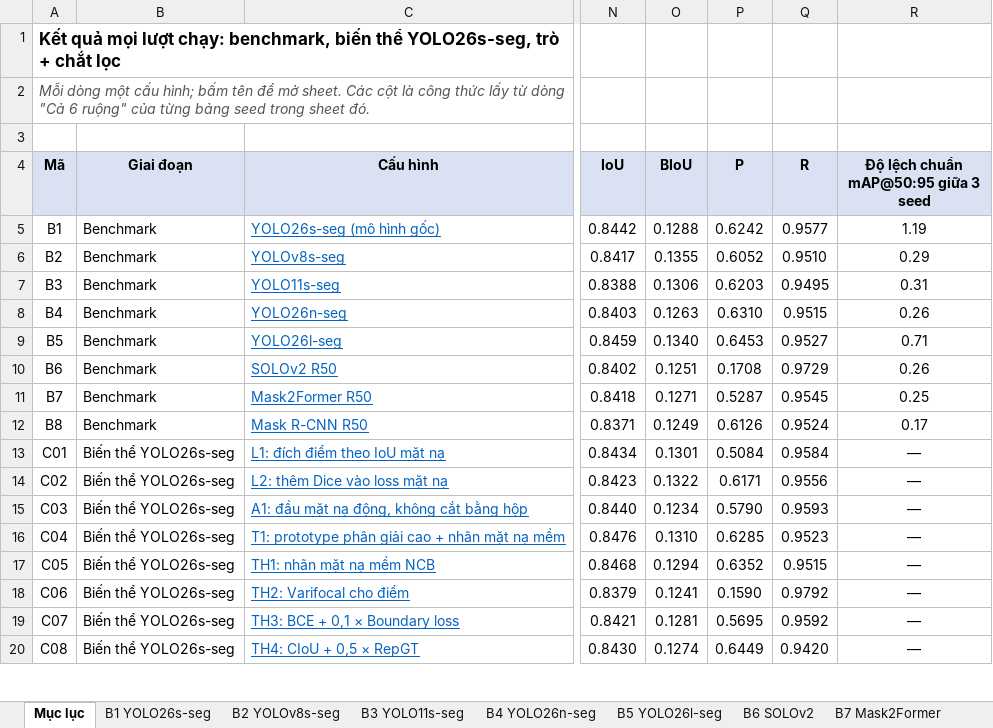
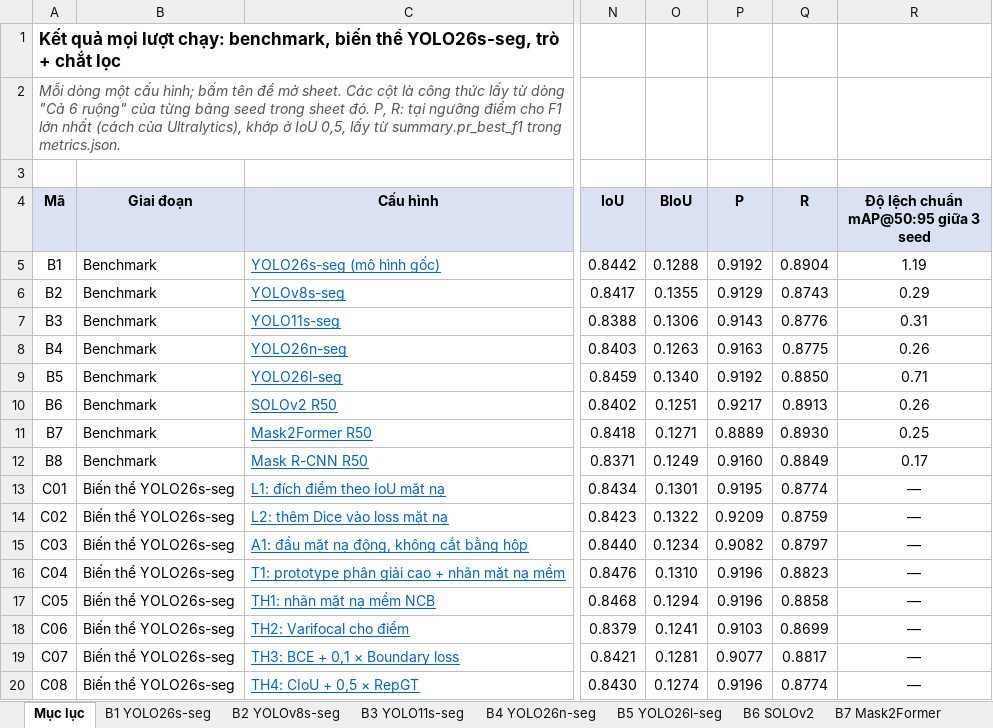
Before and after one commit to Baottq-dev/CofSeg, an Excel workbook: results/ket_qua_tat_ca_luot_chay.xlsx, sheet Mục lục, drawn as a sheet; only a part is shown, gaps mark what is left out; values as stored, in another font and other column widths than the file's, no borders; the diff covers the shown part only; the diff names each change by its address in the sheet, - before the commit and + after, or states it on an @@ line.

```diff
--- a/results/ket_qua_tat_ca_luot_chay.xlsx (sheet Mục lục)
+++ b/results/ket_qua_tat_ca_luot_chay.xlsx (sheet Mục lục)
-A2 (Mã): …sheet đó.
+A2 (Mã): …sheet đó. P, R: tại ngưỡng điểm cho F1 lớn nhất (cách của Ultralytics), khớp ở IoU 0,5, lấy từ summary.pr_best_f1 trong metrics.json.
-P5 (P): 0.6242
+P5 (P): 0.9192
-Q5 (R): 0.9577
+Q5 (R): 0.8904
-P6 (P): 0.6052
+P6 (P): 0.9129
-Q6 (R): 0.9510
+Q6 (R): 0.8743
-P7 (P): 0.6203
+P7 (P): 0.9143
-Q7 (R): 0.9495
+Q7 (R): 0.8776
-P8 (P): 0.6310
+P8 (P): 0.9163
-Q8 (R): 0.9515
+Q8 (R): 0.8775
-P9 (P): 0.6453
+P9 (P): 0.9192
-Q9 (R): 0.9527
+Q9 (R): 0.8850
-P10 (P): 0.1708
+P10 (P): 0.9217
-Q10 (R): 0.9729
+Q10 (R): 0.8913
-P11 (P): 0.5287
+P11 (P): 0.8889
-Q11 (R): 0.9545
+Q11 (R): 0.8930
-P12 (P): 0.6126
+P12 (P): 0.9160
-Q12 (R): 0.9524
+Q12 (R): 0.8849
-P13 (P): 0.5084
+P13 (P): 0.9195
-Q13 (R): 0.9584
+Q13 (R): 0.8774
-P14 (P): 0.6171
+P14 (P): 0.9209
-Q14 (R): 0.9556
+Q14 (R): 0.8759
-P15 (P): 0.5790
+P15 (P): 0.9082
-Q15 (R): 0.9593
+Q15 (R): 0.8797
-P16 (P): 0.6285
+P16 (P): 0.9196
-Q16 (R): 0.9523
+Q16 (R): 0.8823
-P17 (P): 0.6352
+P17 (P): 0.9196
-Q17 (R): 0.9515
+Q17 (R): 0.8858
-P18 (P): 0.1590
+P18 (P): 0.9103
-Q18 (R): 0.9792
+Q18 (R): 0.8699
-P19 (P): 0.5695
+P19 (P): 0.9077
-Q19 (R): 0.9592
+Q19 (R): 0.8817
-P20 (P): 0.6449
+P20 (P): 0.9196
-Q20 (R): 0.9420
+Q20 (R): 0.8774
```
Also changed, not shown: 38 edited cells elsewhere in this sheet, sheet B6 SOLOv2, sheet B2 YOLOv8s-seg, sheet K09 KD một thầy, sheet K04 Trò 0,25, sheet B4 YOLO26n-seg, sheet K10 KD + AG1 (cuối), 29 more sheets, 1 other file.
